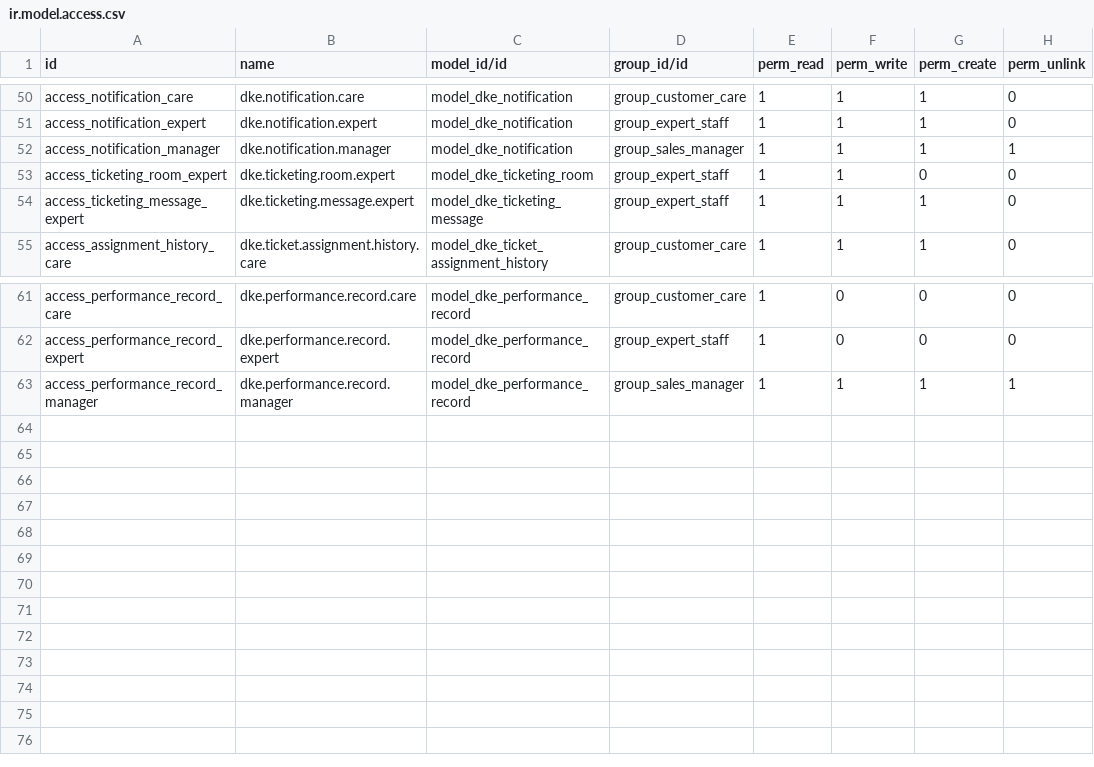
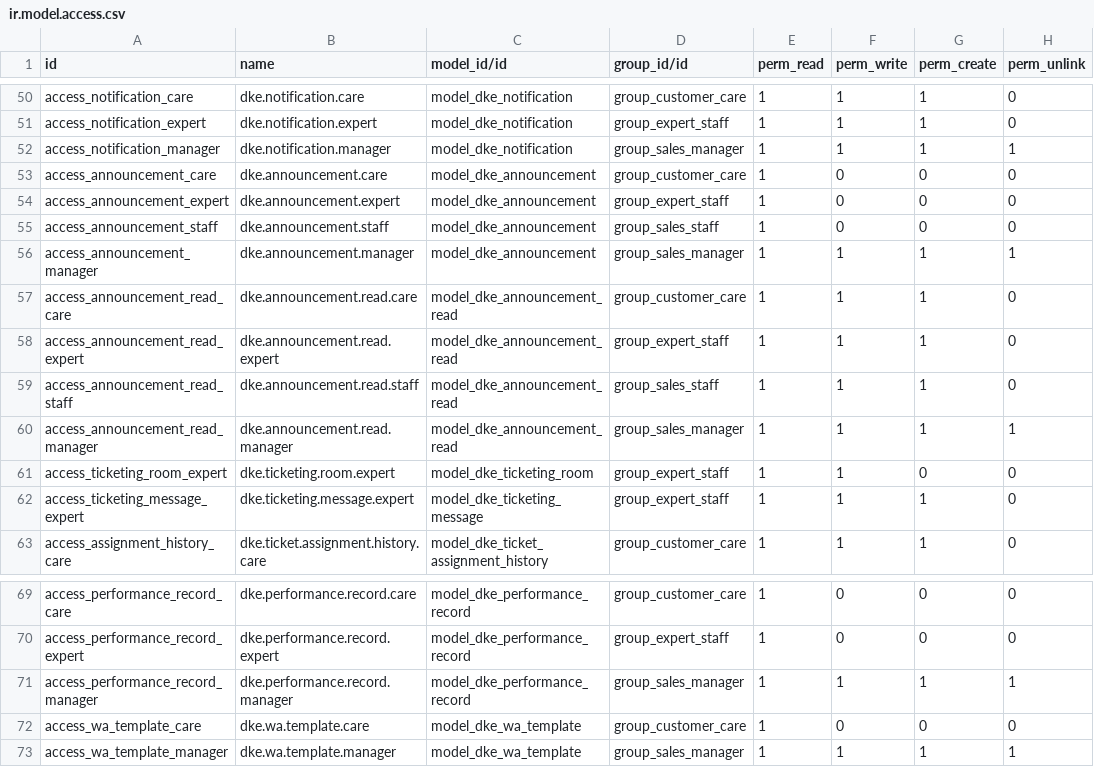
Before and after one commit to dunnowhoo/dke-be, a CSV file: security/ir.model.access.csv, drawn as a sheet; only a part is shown, gaps mark what is left out.

```diff
--- a/security/ir.model.access.csv
+++ b/security/ir.model.access.csv
@@ -52,2 +52,10 @@ access_notification_expert,dke.notification.expert,model_dke_notification,group_
 access_notification_manager,dke.notification.manager,model_dke_notification,group_sales_manager,1,1,1,1
+access_announcement_care,dke.announcement.care,model_dke_announcement,group_customer_care,1,0,0,0
+access_announcement_expert,dke.announcement.expert,model_dke_announcement,group_expert_staff,1,0,0,0
+access_announcement_staff,dke.announcement.staff,model_dke_announcement,group_sales_staff,1,0,0,0
+access_announcement_manager,dke.announcement.manager,model_dke_announcement,group_sales_manager,1,1,1,1
+access_announcement_read_care,dke.announcement.read.care,model_dke_announcement_read,group_customer_care,1,1,1,0
+access_announcement_read_expert,dke.announcement.read.expert,model_dke_announcement_read,group_expert_staff,1,1,1,0
+access_announcement_read_staff,dke.announcement.read.staff,model_dke_announcement_read,group_sales_staff,1,1,1,0
+access_announcement_read_manager,dke.announcement.read.manager,model_dke_announcement_read,group_sales_manager,1,1,1,1
 access_ticketing_room_expert,dke.ticketing.room.expert,model_dke_ticketing_room,group_expert_staff,1,1,0,0
@@ -63 +71,3 @@ access_performance_record_expert,dke.performance.record.expert,model_dke_perform
 access_performance_record_manager,dke.performance.record.manager,model_dke_performance_record,group_sales_manager,1,1,1,1
+access_wa_template_care,dke.wa.template.care,model_dke_wa_template,group_customer_care,1,0,0,0
+access_wa_template_manager,dke.wa.template.manager,model_dke_wa_template,group_sales_manager,1,1,1,1
```
Also changed, not shown: 7 other files.
